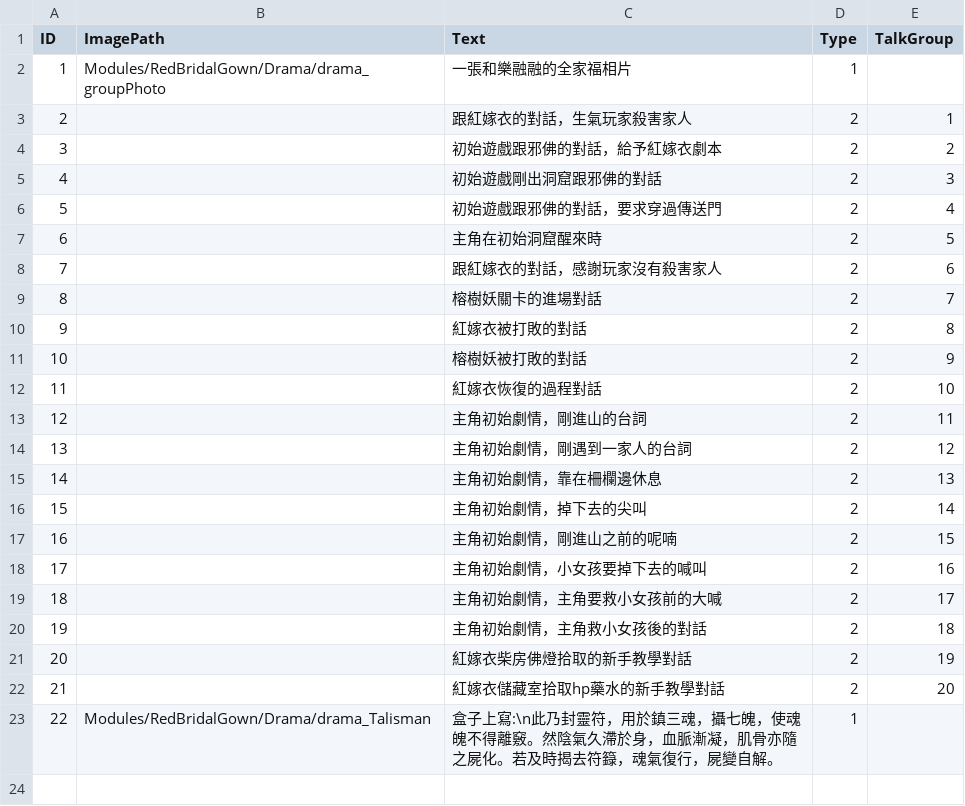
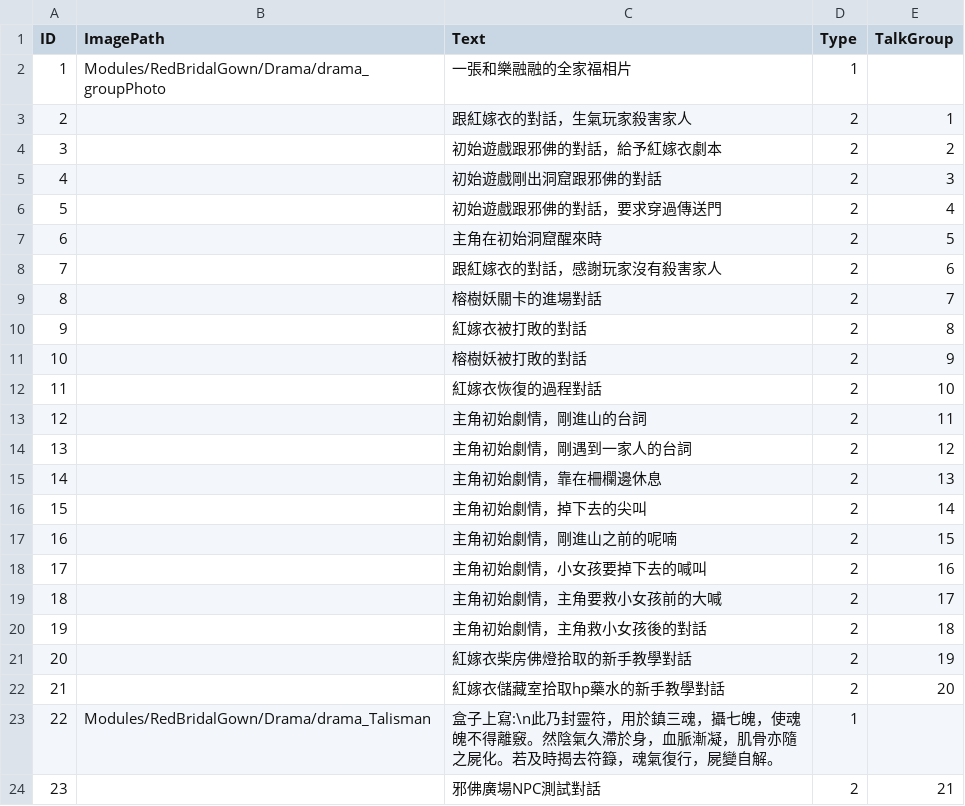
Before and after one commit to sorrowslee/DipanProj, a CSV file: DipanProj_Main/Assets/Data/DramaTable.csv, drawn as a sheet; the diff names each change by its address in the sheet, - before the commit and + after, or states it on an @@ line.

```diff
--- a/DipanProj_Main/Assets/Data/DramaTable.csv
+++ b/DipanProj_Main/Assets/Data/DramaTable.csv
+row 24: 23 |  | 邪佛廣場NPC測試對話 | 2 | 21
```
Also changed, not shown: DipanProj_Main/Assets/Data/DramaTalkTable.csv, 57 other files.
